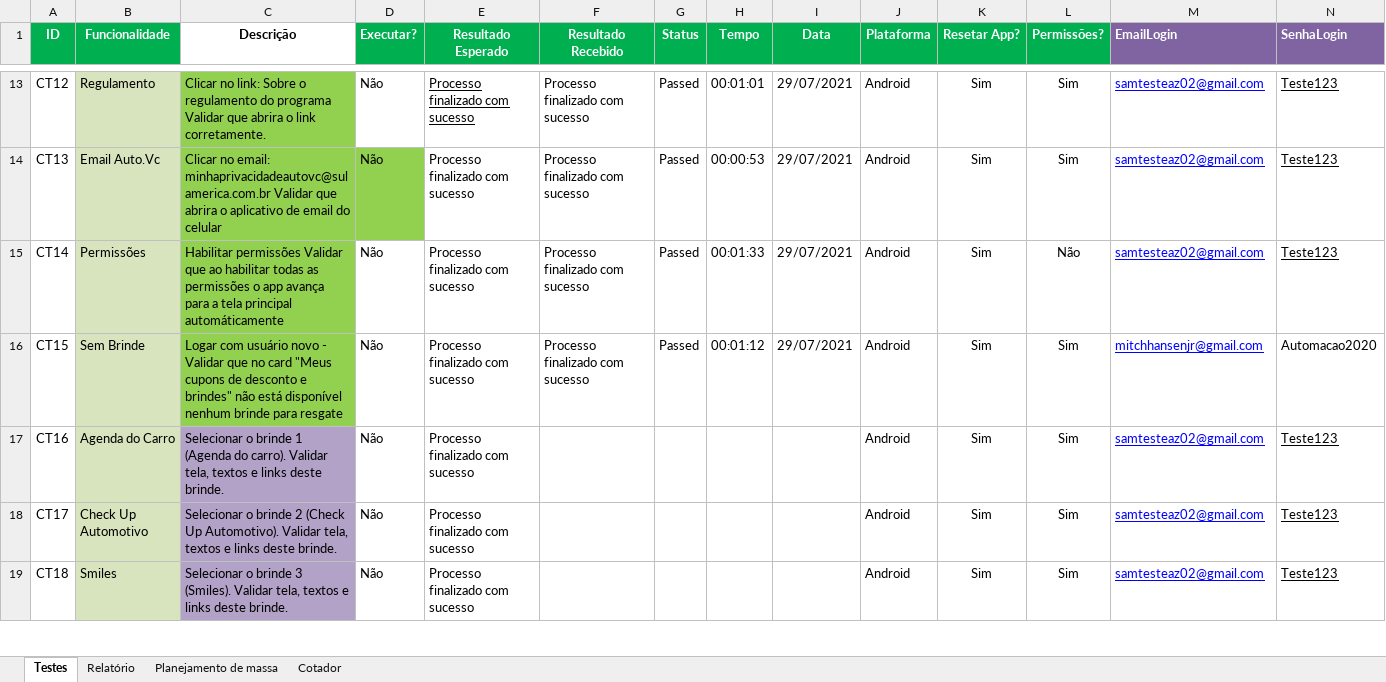
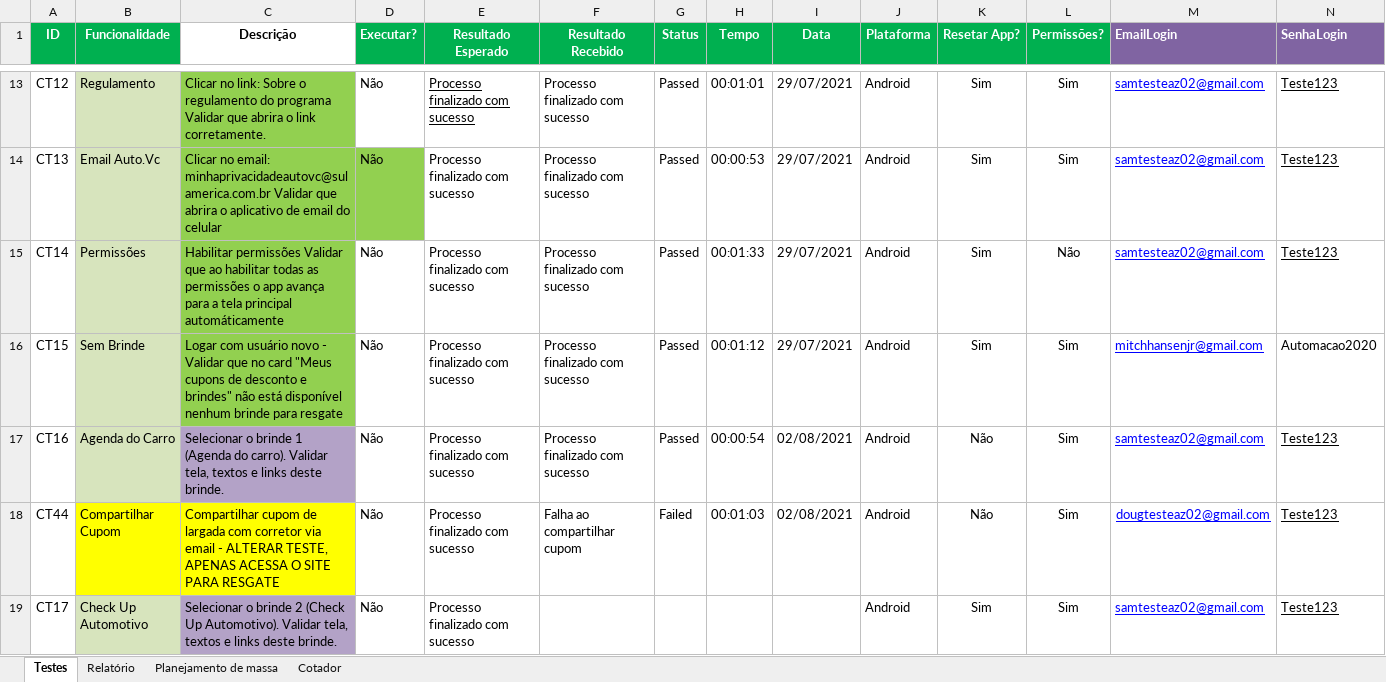
Before and after one commit to EverisAutomacao/Auto.vc, an Excel workbook: data/AutoVC.xlsx, sheet Testes, drawn as a sheet; only a part is shown, gaps mark what is left out; the shorter side is filled out with more unchanged rows; values as stored, in another font and other column widths than the file's, no borders; conditional formats not drawn; rows hold the shown columns only; the diff covers the shown part only; the diff names each change by its address in the sheet, - before the commit and + after, or states it on an @@ line.

```diff
--- a/data/AutoVC.xlsx (sheet Testes)
+++ b/data/AutoVC.xlsx (sheet Testes)
-F17 (Resultado Recebido): (empty)
+F17 (Resultado Recebido): Processo finalizado com sucesso
-G17 (Status): (empty)
+G17 (Status): Passed
-H17 (Tempo): (empty)
+H17 (Tempo): 00:00:54
-I17 (Data): (empty)
+I17 (Data): 02/08/2021
-K17 (Resetar App?): Sim
+K17 (Resetar App?): Não
+row 18: CT44 | Compartilhar Cupom | Compartilhar cupom de largada com corretor via email - ALTERAR TESTE, APENAS ACESSA O SITE PARA RESGATE | Não | Processo finalizado com sucesso | Falha ao compartilhar cupom | Failed | 00:01:03 | 02/08/2021 | Android | Não | Sim | dougtesteaz02@gmail.com | Teste123
```
Also changed, not shown: 1 added row, 62 edited cells and cell formats elsewhere in this sheet, formulas that keep their value, data/backup/AutoVC.xlsx, 4 other files.
